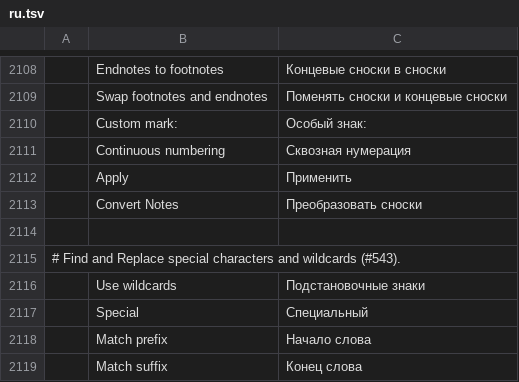
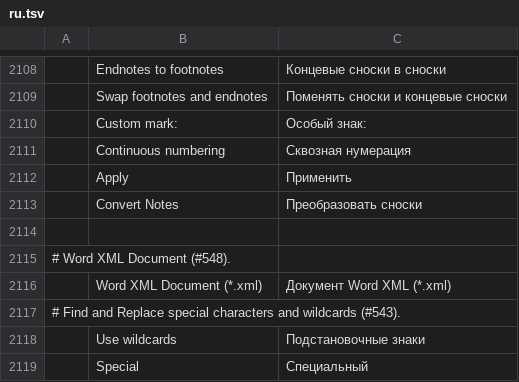
Before and after one commit to vyntaris/vdoc-old, a TSV file: crates/ui-egui/src/i18n/ru.tsv, drawn as a sheet; only a part is shown, gaps mark what is left out; the shorter side is filled out with more unchanged rows; the diff names each change by its address in the sheet, - before the commit and + after, or states it on an @@ line.

```diff
--- a/crates/ui-egui/src/i18n/ru.tsv
+++ b/crates/ui-egui/src/i18n/ru.tsv
+row 2115: # Word XML Document (#548).
+row 2116:  | Word XML Document (*.xml) | Документ Word XML (*.xml)
```
Also changed, not shown: crates/ui-egui/src/i18n/es.tsv, crates/ui-egui/src/i18n/ja.tsv, 28 other files.
